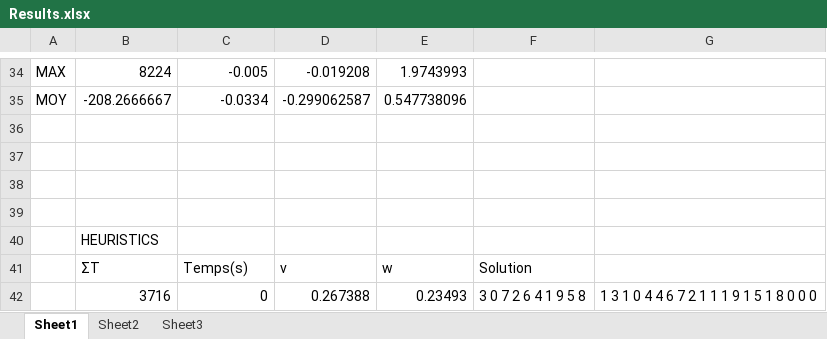
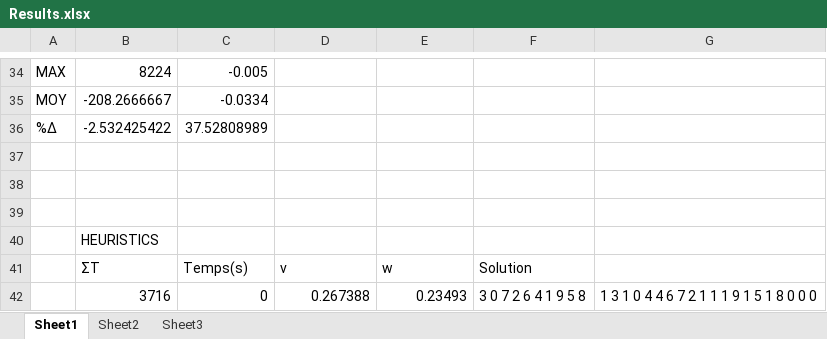
Before and after one commit to Cepheus/Ant-colony_for_a_mixed_optimisation_problem, an Excel workbook: Code/ant_colony/results/Results.xlsx, sheet Sheet1, drawn as a sheet; only a part is shown, gaps mark what is left out; values as stored, in another font and other column widths than the file's, no borders; the diff covers the shown part only; the diff names each change by its address in the sheet, - before the commit and + after, or states it on an @@ line.

```diff
--- a/Code/ant_colony/results/Results.xlsx (sheet Sheet1)
+++ b/Code/ant_colony/results/Results.xlsx (sheet Sheet1)
-D34: -0.019208
+D34: (empty)
-E34: 1.9743993
+E34: (empty)
-D35: -0.299062587
+D35: (empty)
-E35: 0.547738096
+E35: (empty)
-row 36: (empty)
+row 36: %Δ | -2.532425422 | 37.52808989
```
Also changed, not shown: 64 edited cells elsewhere in this sheet, 2 other files.
